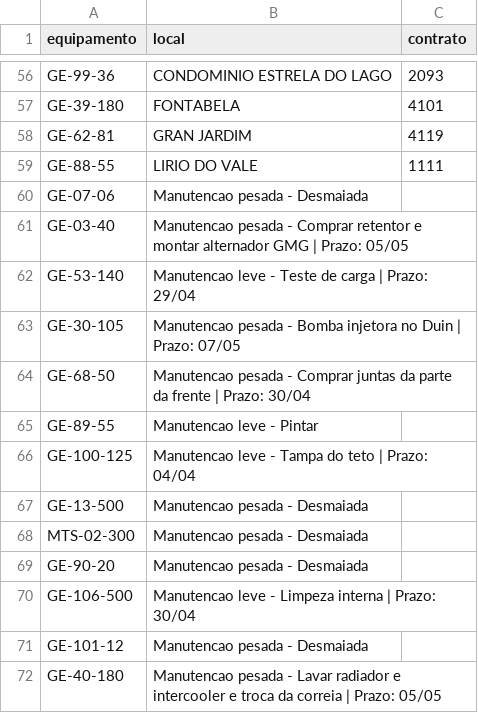
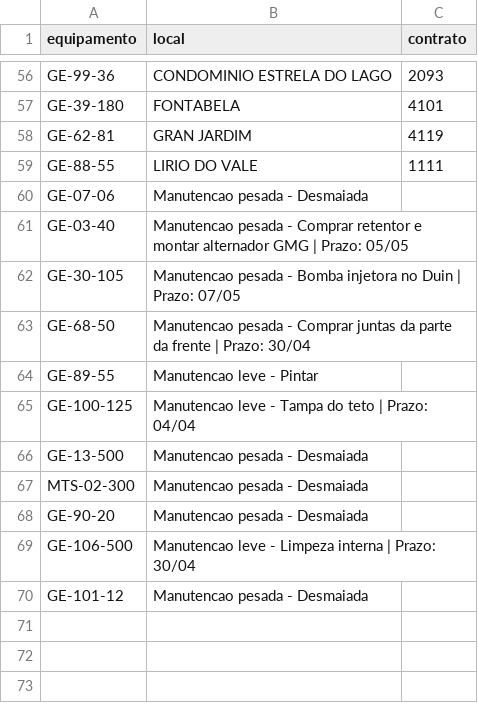
Before and after one commit to milwardarthur-prog/Controle-manuten-o, a CSV file: dados.csv, drawn as a sheet; only a part is shown, gaps mark what is left out.

Commit message:
Add files via upload

```diff
--- a/dados.csv
+++ b/dados.csv
@@ -61,3 +61,2 @@ GE-07-06,Manutencao pesada - Desmaiada,
 GE-03-40,Manutencao pesada - Comprar retentor e montar alternador GMG | Prazo: 05/05,
-GE-53-140,Manutencao leve - Teste de carga | Prazo: 29/04,
 GE-30-105,Manutencao pesada - Bomba injetora no Duin | Prazo: 07/05,
@@ -71,2 +70 @@ GE-106-500,Manutencao leve - Limpeza interna | Prazo: 30/04,
 GE-101-12,Manutencao pesada - Desmaiada,
-GE-40-180,Manutencao pesada - Lavar radiador e intercooler e troca da correia | Prazo: 05/05,
```
